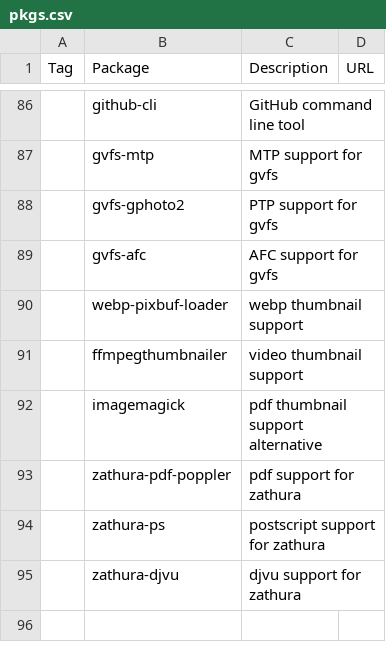
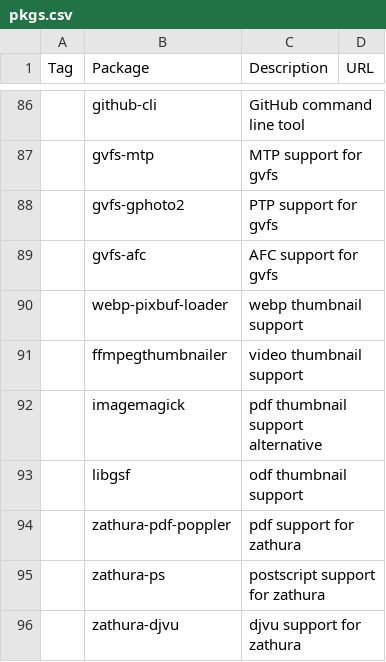
Before and after one commit to RFCreate/arch-install, a CSV file: pkgs.csv, drawn as a sheet; only a part is shown, gaps mark what is left out; the diff names each change by its address in the sheet, - before the commit and + after, or states it on an @@ line.

Commit message:
feat: add odf thumbnail support

```diff
--- a/pkgs.csv
+++ b/pkgs.csv
+row 93:  | libgsf | odf thumbnail support
```
